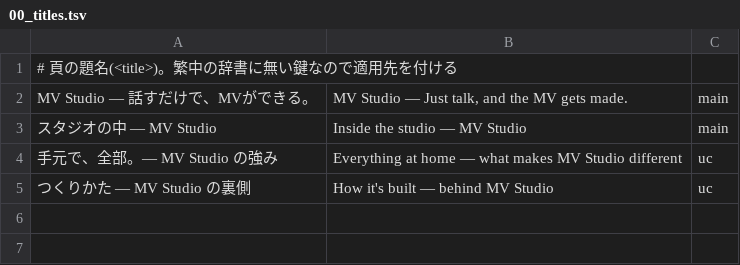
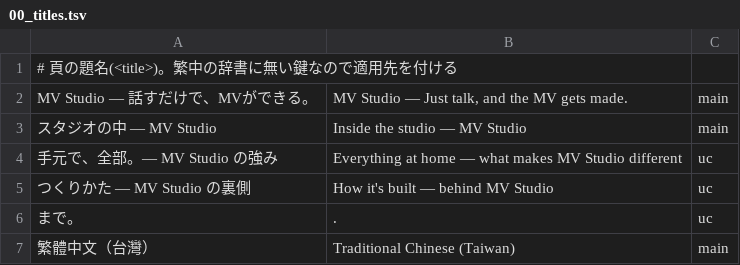
Before and after one commit to ethanjapan/mv-studio-site, a TSV file: data/i18n_en/00_titles.tsv, drawn as a sheet.

```diff
--- a/data/i18n_en/00_titles.tsv
+++ b/data/i18n_en/00_titles.tsv
@@ -5 +5,3 @@ MV Studio — 話すだけで、MVができる。	MV Studio — Just talk, and t
 つくりかた — MV Studio の裏側	How it's built — behind MV Studio	uc
+まで。	.	uc
+繁體中文（台灣）	Traditional Chinese (Taiwan)	main
```
Also changed, not shown: data/i18n_en/07_engineering_753.tsv, 12 other files.
